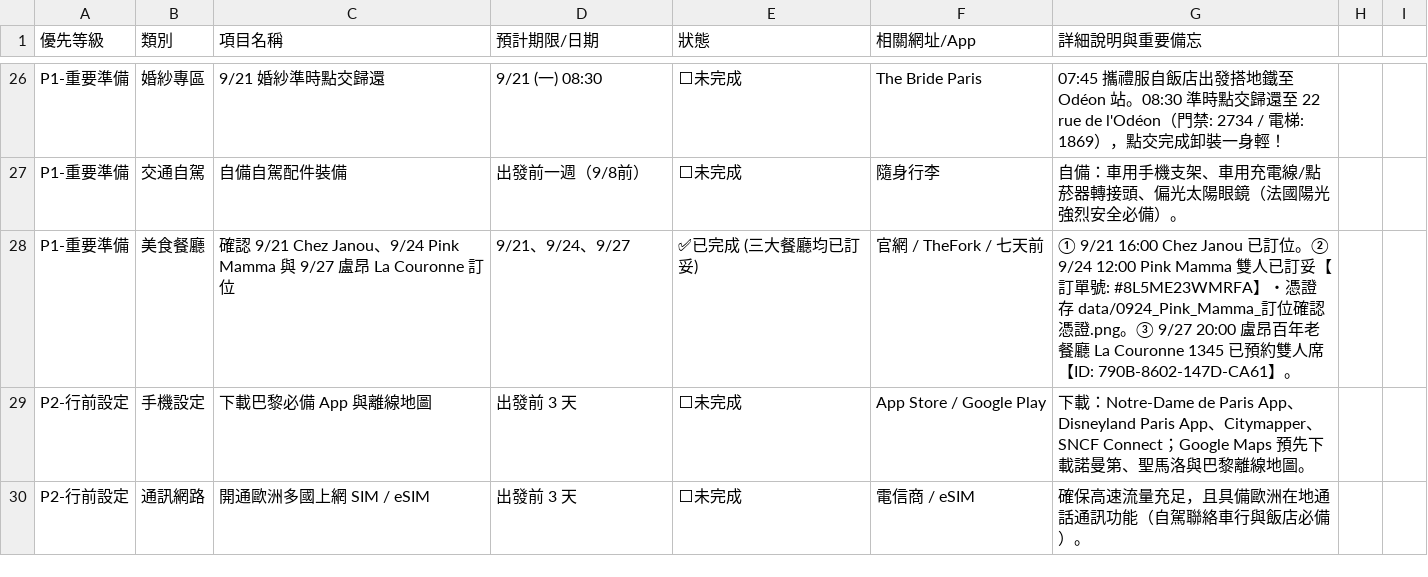
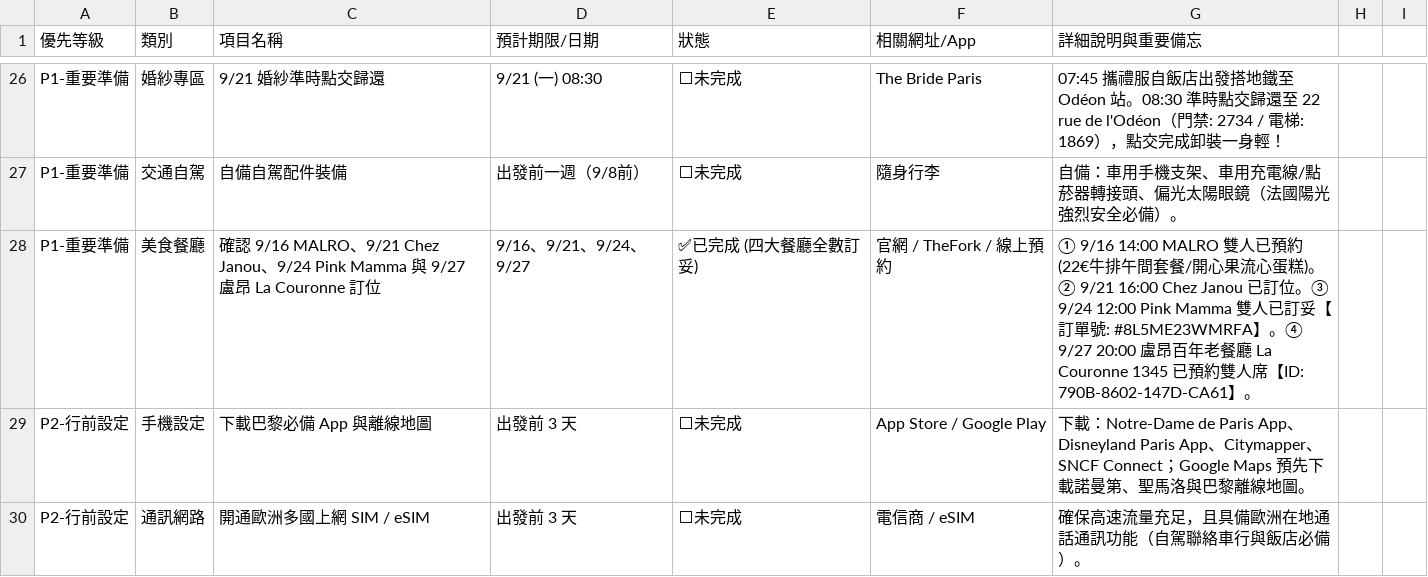
Before and after one commit to 56webb/mimo, a CSV file: 2026_法國待辦清單.csv, drawn as a sheet; only a part is shown, gaps mark what is left out.

```diff
--- a/2026_法國待辦清單.csv
+++ b/2026_法國待辦清單.csv
@@ -27,3 +27,3 @@ P1-重要準備,婚紗專區,9/21 婚紗準時點交歸還,9/21 (一) 08:30,⬜
 P1-重要準備,交通自駕,自備自駕配件裝備,出發前一週（9/8前）,⬜未完成,隨身行李,自備：車用手機支架、車用充電線/點菸器轉接頭、偏光太陽眼鏡（法國陽光強烈安全必備）。
-P1-重要準備,美食餐廳,確認 9/21 Chez Janou、9/24 Pink Mamma 與 9/27 盧昂 La Couronne 訂位,9/21、9/24、9/27,✅已完成 (三大餐廳均已訂妥),官網 / TheFork / 七天前,① 9/21 16:00 Chez Janou 已訂位。② 9/24 12:00 Pink Mamma 雙人已訂妥【訂單號: #8L5ME23WMRFA】・憑證存 data/0924_Pink_Mamma_訂位確認憑證.png。③ 9/27 20:00 盧昂百年老餐廳 La Couronne 1345 已預約雙人席【ID: 790B-8602-147D-CA61】。
+P1-重要準備,美食餐廳,確認 9/16 MALRO、9/21 Chez Janou、9/24 Pink Mamma 與 9/27 盧昂 La Couronne 訂位,9/16、9/21、9/24、9/27,✅已完成 (四大餐廳全數訂妥),官網 / TheFork / 線上預約,① 9/16 14:00 MALRO 雙人已預約(22€牛排午間套餐/開心果流心蛋糕)。② 9/21 16:00 Chez Janou 已訂位。③ 9/24 12:00 Pink Mamma 雙人已訂妥【訂單號: #8L5ME23WMRFA】。④ 9/27 20:00 盧昂百年老餐廳 La Couronne 1345 已預約雙人席【ID: 790B-8602-147D-CA61】。
 P2-行前設定,手機設定,下載巴黎必備 App 與離線地圖,出發前 3 天,⬜未完成,App Store / Google Play,下載：Notre-Dame de Paris App、Disneyland Paris App、Citymapper、SNCF Connect；Google Maps 預先下載諾曼第、聖馬洛與巴黎離線地圖。
```
Also changed, not shown: 2026_法國行程表_更新版.csv, Sheet1_巴黎婚紗.csv, 4 other files.
